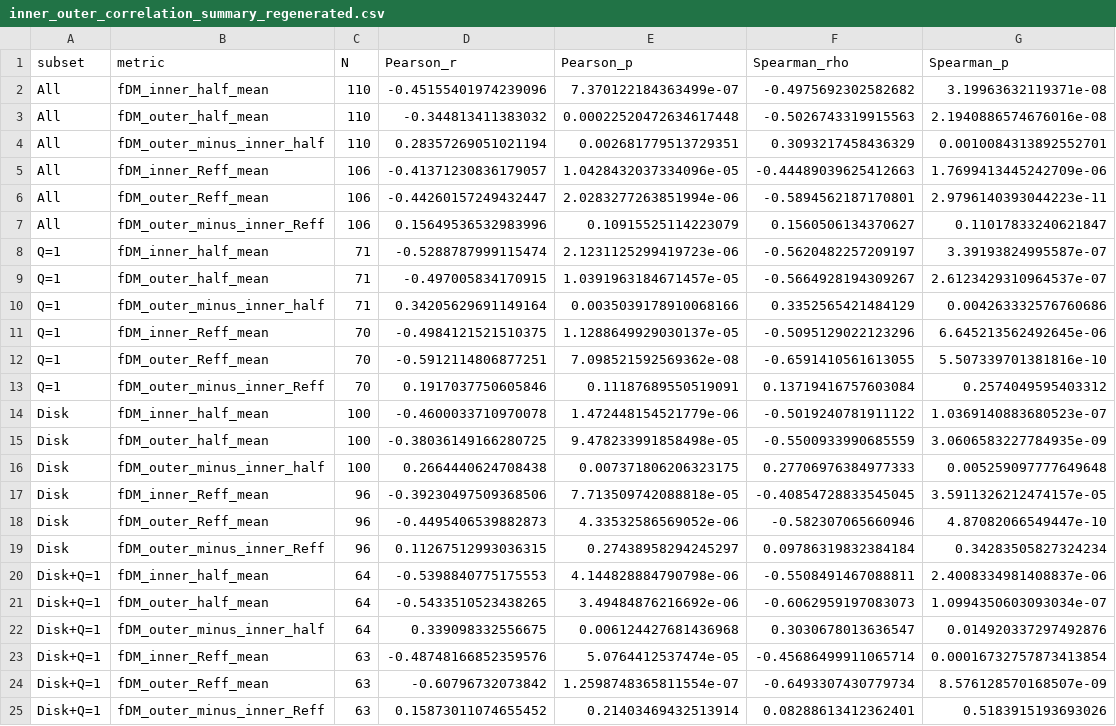
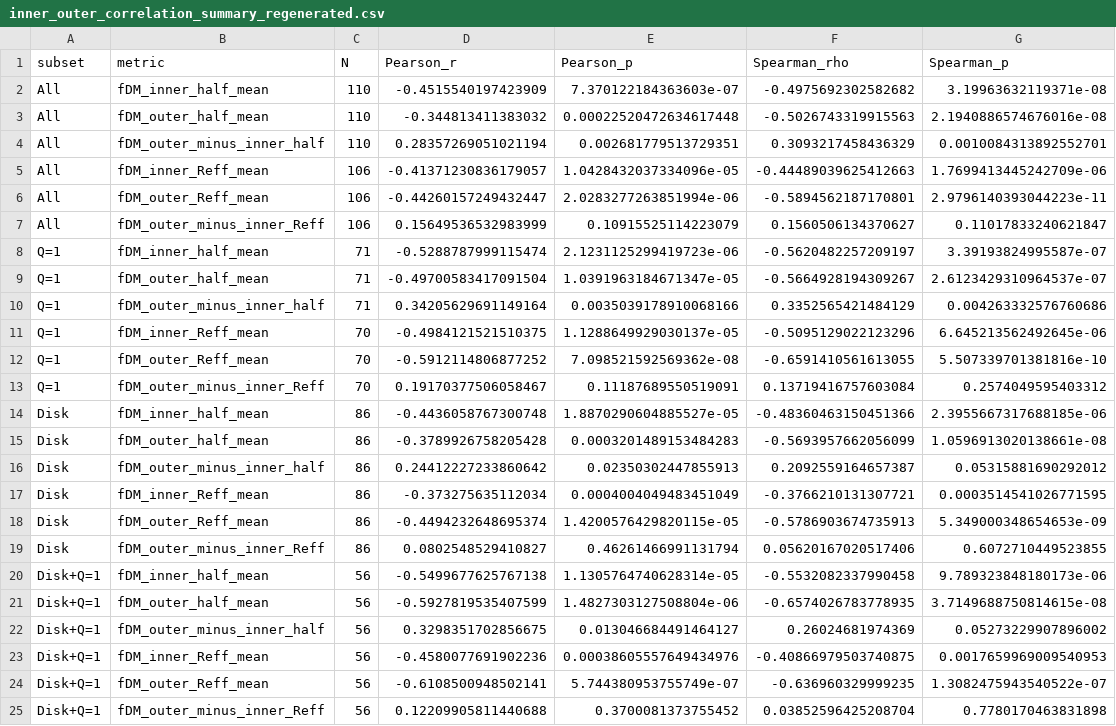
Before and after one commit to EchoPath-Source/Sequence-of-collapse-theory, a CSV file: observations/sparc/results/inner_outer_correlation_summary_regenerated.csv, drawn as a sheet.

Commit message:
Resolve SPARC reproduction merge conflicts

```diff
--- a/observations/sparc/results/inner_outer_correlation_summary_regenerated.csv
+++ b/observations/sparc/results/inner_outer_correlation_summary_regenerated.csv
@@ -1,3 +1,3 @@
 subset,metric,N,Pearson_r,Pearson_p,Spearman_rho,Spearman_p
-All,fDM_inner_half_mean,110,-0.45155401974239096,7.370122184363499e-07,-0.4975692302582682,3.19963632119371e-08
+All,fDM_inner_half_mean,110,-0.4515540197423909,7.370122184363603e-07,-0.4975692302582682,3.19963632119371e-08
 All,fDM_outer_half_mean,110,-0.344813411383032,0.00022520472634617448,-0.5026743319915563,2.1940886574676016e-08
@@ -6,20 +6,20 @@ All,fDM_inner_Reff_mean,106,-0.41371230836179057,1.0428432037334096e-05,-0.44489
 All,fDM_outer_Reff_mean,106,-0.44260157249432447,2.0283277263851994e-06,-0.5894562187170801,2.9796140393044223e-11
-All,fDM_outer_minus_inner_Reff,106,0.15649536532983996,0.10915525114223079,0.1560506134370627,0.11017833240621847
+All,fDM_outer_minus_inner_Reff,106,0.15649536532983999,0.10915525114223079,0.1560506134370627,0.11017833240621847
 Q=1,fDM_inner_half_mean,71,-0.5288787999115474,2.1231125299419723e-06,-0.5620482257209197,3.39193824995587e-07
-Q=1,fDM_outer_half_mean,71,-0.497005834170915,1.0391963184671457e-05,-0.5664928194309267,2.6123429310964537e-07
+Q=1,fDM_outer_half_mean,71,-0.49700583417091504,1.0391963184671347e-05,-0.5664928194309267,2.6123429310964537e-07
 Q=1,fDM_outer_minus_inner_half,71,0.34205629691149164,0.0035039178910068166,0.3352565421484129,0.004263332576760686
 Q=1,fDM_inner_Reff_mean,70,-0.4984121521510375,1.1288649929030137e-05,-0.5095129022123296,6.645213562492645e-06
-Q=1,fDM_outer_Reff_mean,70,-0.5912114806877251,7.098521592569362e-08,-0.6591410561613055,5.507339701381816e-10
-Q=1,fDM_outer_minus_inner_Reff,70,0.1917037750605846,0.11187689550519091,0.13719416757603084,0.2574049595403312
-Disk,fDM_inner_half_mean,100,-0.4600033710970078,1.472448154521779e-06,-0.5019240781911122,1.0369140883680523e-07
-Disk,fDM_outer_half_mean,100,-0.38036149166280725,9.478233991858498e-05,-0.5500933990685559,3.0606583227784935e-09
-Disk,fDM_outer_minus_inner_half,100,0.2664440624708438,0.007371806206323175,0.27706976384977333,0.005259097777649648
-Disk,fDM_inner_Reff_mean,96,-0.39230497509368506,7.713509742088818e-05,-0.40854728833545045,3.5911326212474157e-05
-Disk,fDM_outer_Reff_mean,96,-0.4495406539882873,4.33532586569052e-06,-0.582307065660946,4.87082066549447e-10
-Disk,fDM_outer_minus_inner_Reff,96,0.11267512993036315,0.27438958294245297,0.09786319832384184,0.34283505827324234
-Disk+Q=1,fDM_inner_half_mean,64,-0.5398840775175553,4.144828884790798e-06,-0.5508491467088811,2.4008334981408837e-06
-Disk+Q=1,fDM_outer_half_mean,64,-0.5433510523438265,3.49484876216692e-06,-0.6062959197083073,1.0994350603093034e-07
-Disk+Q=1,fDM_outer_minus_inner_half,64,0.339098332556675,0.006124427681436968,0.3030678013636547,0.014920337297492876
-Disk+Q=1,fDM_inner_Reff_mean,63,-0.48748166852359576,5.0764412537474e-05,-0.45686499911065714,0.00016732757873413854
-Disk+Q=1,fDM_outer_Reff_mean,63,-0.60796732073842,1.2598748365811554e-07,-0.6493307430779734,8.576128570168507e-09
-Disk+Q=1,fDM_outer_minus_inner_Reff,63,0.15873011074655452,0.21403469432513914,0.08288613412362401,0.5183915193693026
+Q=1,fDM_outer_Reff_mean,70,-0.5912114806877252,7.098521592569362e-08,-0.6591410561613055,5.507339701381816e-10
+Q=1,fDM_outer_minus_inner_Reff,70,0.19170377506058467,0.11187689550519091,0.13719416757603084,0.2574049595403312
+Disk,fDM_inner_half_mean,86,-0.4436058767300748,1.8870290604885527e-05,-0.48360463150451366,2.3955667317688185e-06
+Disk,fDM_outer_half_mean,86,-0.3789926758205428,0.0003201489153484283,-0.5693957662056099,1.0596913020138661e-08
+Disk,fDM_outer_minus_inner_half,86,0.24412227233860642,0.02350302447855913,0.2092559164657387,0.05315881690292012
+Disk,fDM_inner_Reff_mean,86,-0.373275635112034,0.0004004049483451049,-0.3766210131307721,0.0003514541026771595
+Disk,fDM_outer_Reff_mean,86,-0.4494232648695374,1.4200576429820115e-05,-0.5786903674735913,5.349000348654653e-09
+Disk,fDM_outer_minus_inner_Reff,86,0.0802548529410827,0.46261466991131794,0.05620167020517406,0.6072710449523855
+Disk+Q=1,fDM_inner_half_mean,56,-0.5499677625767138,1.1305764740628314e-05,-0.5532082337990458,9.789323848180173e-06
+Disk+Q=1,fDM_outer_half_mean,56,-0.5927819535407599,1.4827303127508804e-06,-0.6574026783778935,3.7149688750814615e-08
+Disk+Q=1,fDM_outer_minus_inner_half,56,0.3298351702856675,0.013046684491464127,0.26024681974369,0.05273229907896002
+Disk+Q=1,fDM_inner_Reff_mean,56,-0.4580077691902236,0.00038605557649434976,-0.40866979503740875,0.0017659969009540953
+Disk+Q=1,fDM_outer_Reff_mean,56,-0.6108500948502141,5.744380953755749e-07,-0.636960329999235,1.3082475943540522e-07
+Disk+Q=1,fDM_outer_minus_inner_Reff,56,0.12209905811440688,0.3700081373755452,0.03852596425208704,0.7780170463831898
```
Also changed, not shown: 2 other files.
